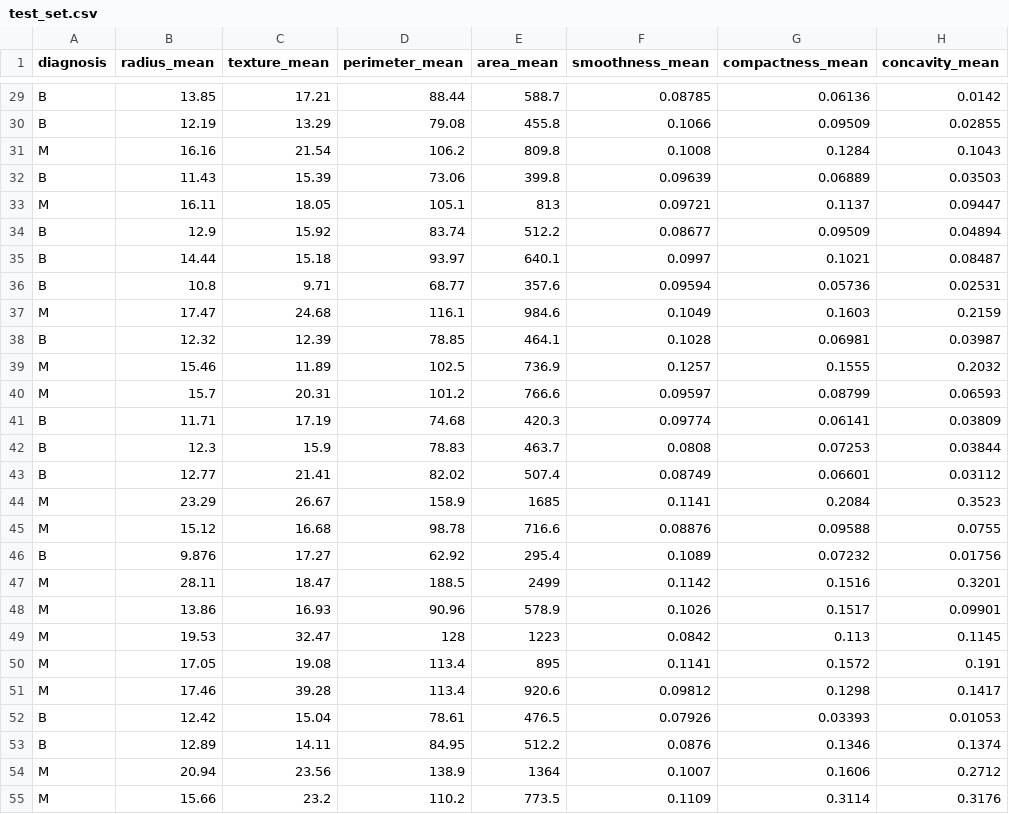
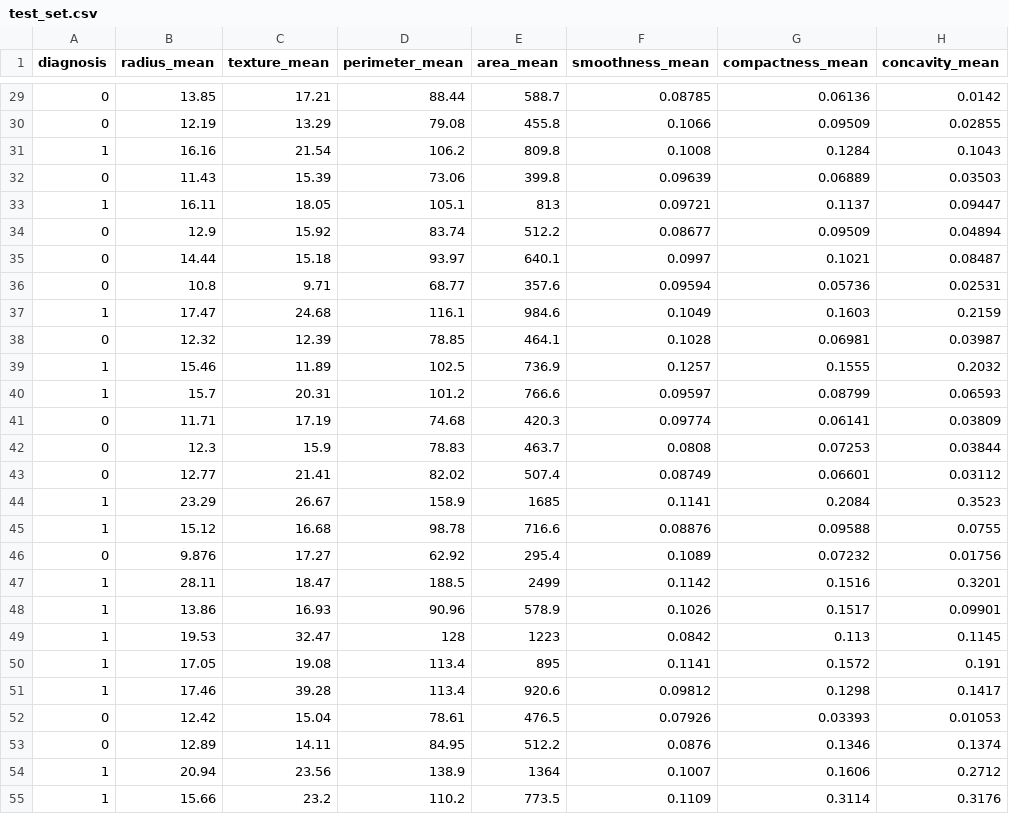
Before and after one commit to INFO-526-FA24/project-2-visual-voyagers, a CSV file: data/test_set.csv, drawn as a sheet; only a part is shown, gaps mark what is left out; the diff covers the shown part only; the diff names each change by its address in the sheet, - before the commit and + after, or states it on an @@ line.

```diff
--- a/data/test_set.csv
+++ b/data/test_set.csv
-A29:A30 (diagnosis): B
+A29:A30 (diagnosis): 0
-A31 (diagnosis): M
+A31 (diagnosis): 1
-A32 (diagnosis): B
+A32 (diagnosis): 0
-A33 (diagnosis): M
+A33 (diagnosis): 1
-A34:A36 (diagnosis): B
+A34:A36 (diagnosis): 0
-A37 (diagnosis): M
+A37 (diagnosis): 1
-A38 (diagnosis): B
+A38 (diagnosis): 0
-A39:A40 (diagnosis): M
+A39:A40 (diagnosis): 1
-A41:A43 (diagnosis): B
+A41:A43 (diagnosis): 0
-A44:A45 (diagnosis): M
+A44:A45 (diagnosis): 1
-A46 (diagnosis): B
+A46 (diagnosis): 0
-A47:A51 (diagnosis): M
+A47:A51 (diagnosis): 1
-A52:A53 (diagnosis): B
+A52:A53 (diagnosis): 0
-A54:A55 (diagnosis): M
+A54:A55 (diagnosis): 1
```
Also changed, not shown: 88 edited cells elsewhere in this file, data/valid_set.csv, 1 other file.
